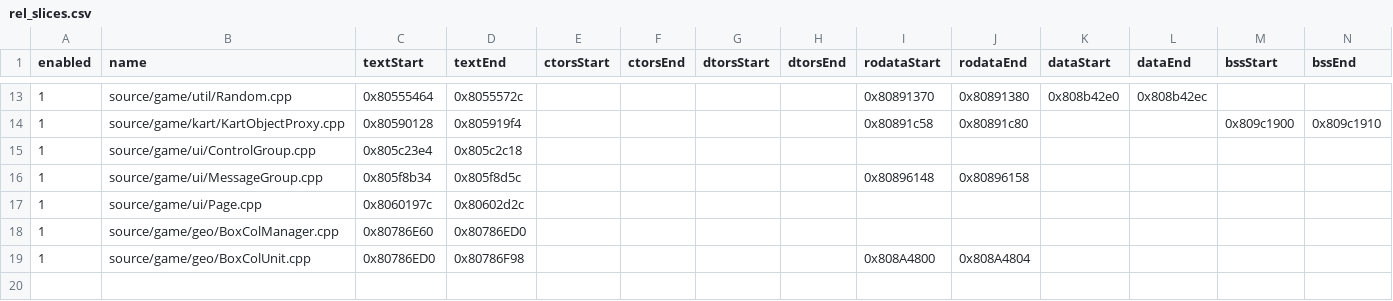
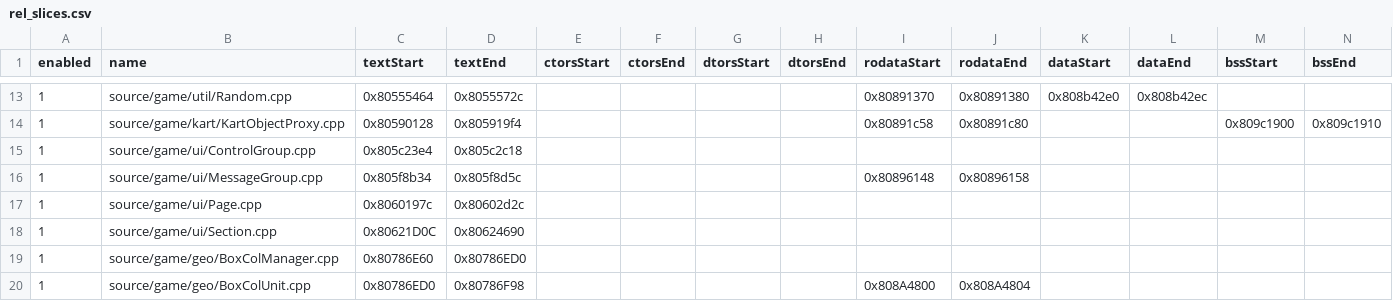
Before and after one commit to riidefi/mkw, a CSV file: pack/rel_slices.csv, drawn as a sheet; only a part is shown, gaps mark what is left out.

Commit message:
Split Section.cpp

```diff
--- a/pack/rel_slices.csv
+++ b/pack/rel_slices.csv
@@ -17,2 +17,3 @@ enabled,name,textStart,textEnd,ctorsStart,ctorsEnd,dtorsStart,dtorsEnd,rodataSta
 1,source/game/ui/Page.cpp,0x8060197c,0x80602d2c,,,,,,,,,,
+1,source/game/ui/Section.cpp,0x80621D0C,0x80624690,,,,,,,,,,
 1,source/game/geo/BoxColManager.cpp,0x80786E60,0x80786ED0,,,,,,,,,,
```
Also changed, not shown: 4 other files.
